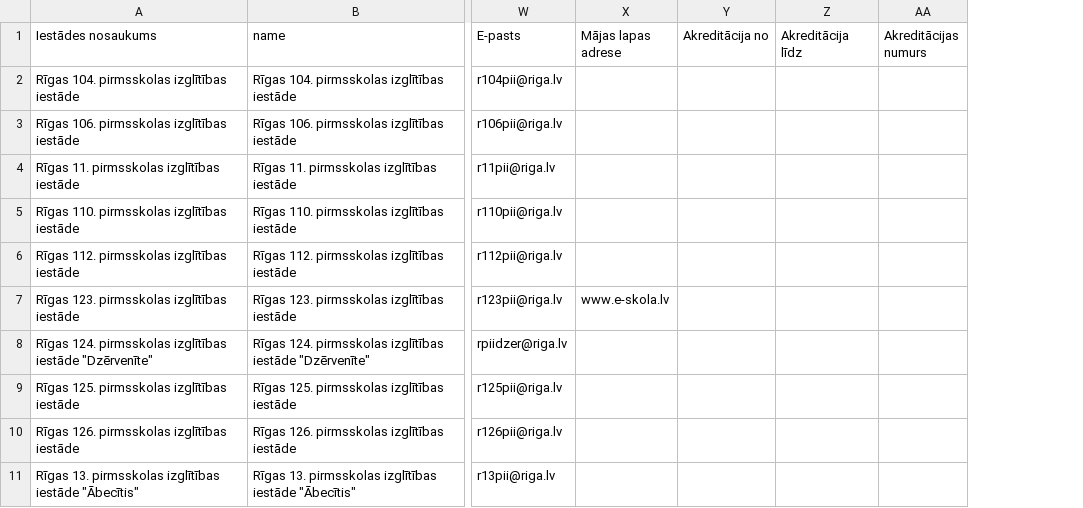
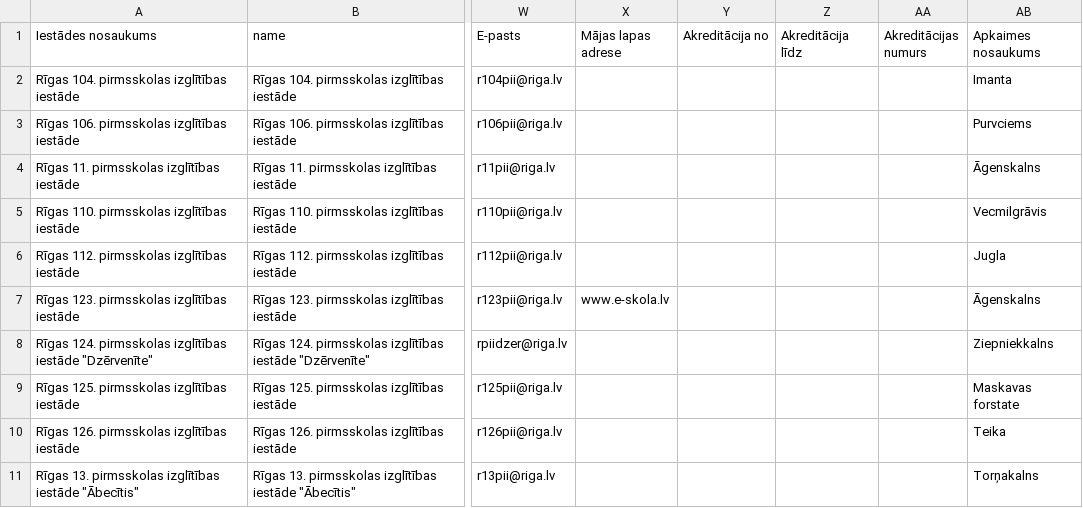
Before and after one commit to jbaiza/demistifier, a CSV file: data/institutions.csv, drawn as a sheet; only a part is shown, gaps mark what is left out; the diff names each change by its address in the sheet, - before the commit and + after, or states it on an @@ line.

Commit message:
Added neighborhood to most records (some do not have lat lng data to map with neighborhoods)

```diff
--- a/data/institutions.csv
+++ b/data/institutions.csv
+column AB (Apkaimes nosaukums), rows 2-11: Imanta | Purvciems | Āgenskalns | Vecmilgrāvis | Jugla | Āgenskalns | Ziepniekkalns | Maskavas forstate | Teika | Torņakalns
```
